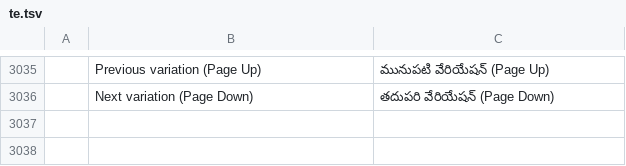
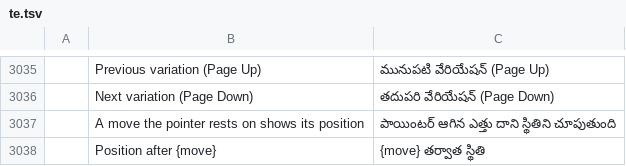
Before and after one commit to DarcioAlberico/pdfcraft-xadrez, a TSV file: crates/ui-egui/src/i18n/te.tsv, drawn as a sheet; only a part is shown, gaps mark what is left out; the diff names each change by its address in the sheet, - before the commit and + after, or states it on an @@ line.

```diff
--- a/crates/ui-egui/src/i18n/te.tsv
+++ b/crates/ui-egui/src/i18n/te.tsv
+row 3037:  | A move the pointer rests on shows its position | పాయింటర్ ఆగిన ఎత్తు దాని స్థితిని చూపుతుంది
+row 3038:  | Position after {move} | {move} తర్వాత స్థితి
```
Also changed, not shown: crates/ui-egui/src/i18n/bg.tsv, crates/ui-egui/src/i18n/el.tsv, 28 other files.
